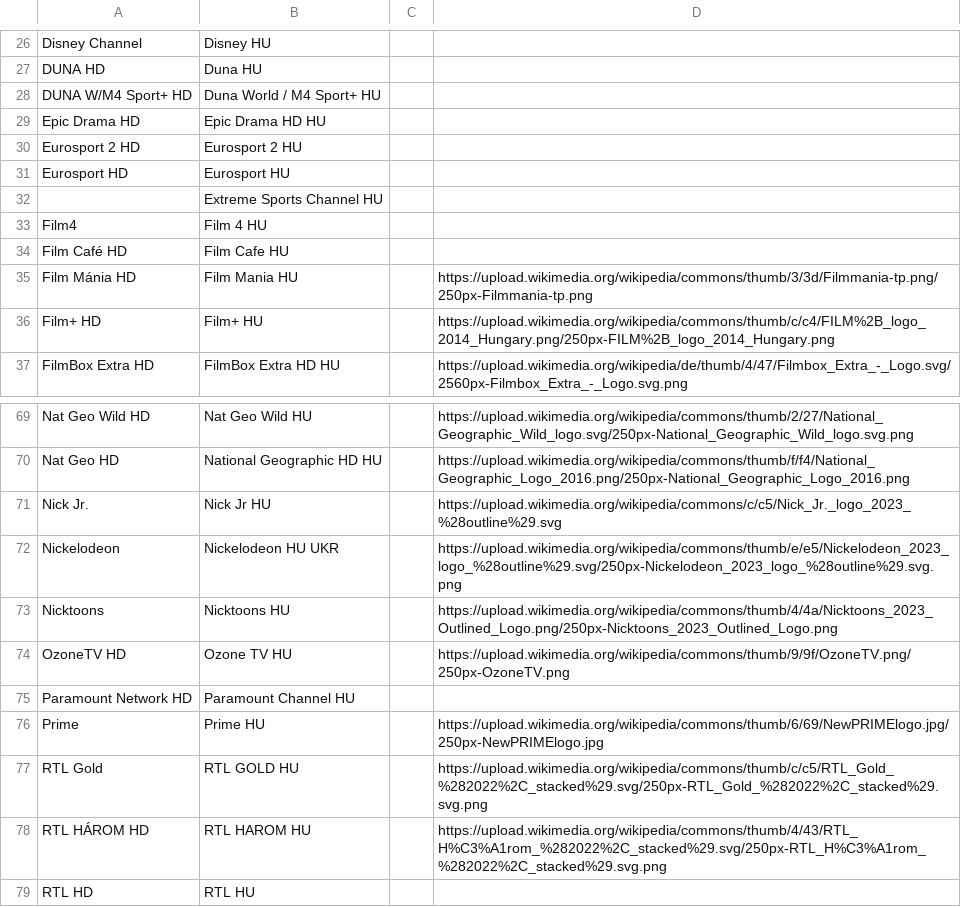
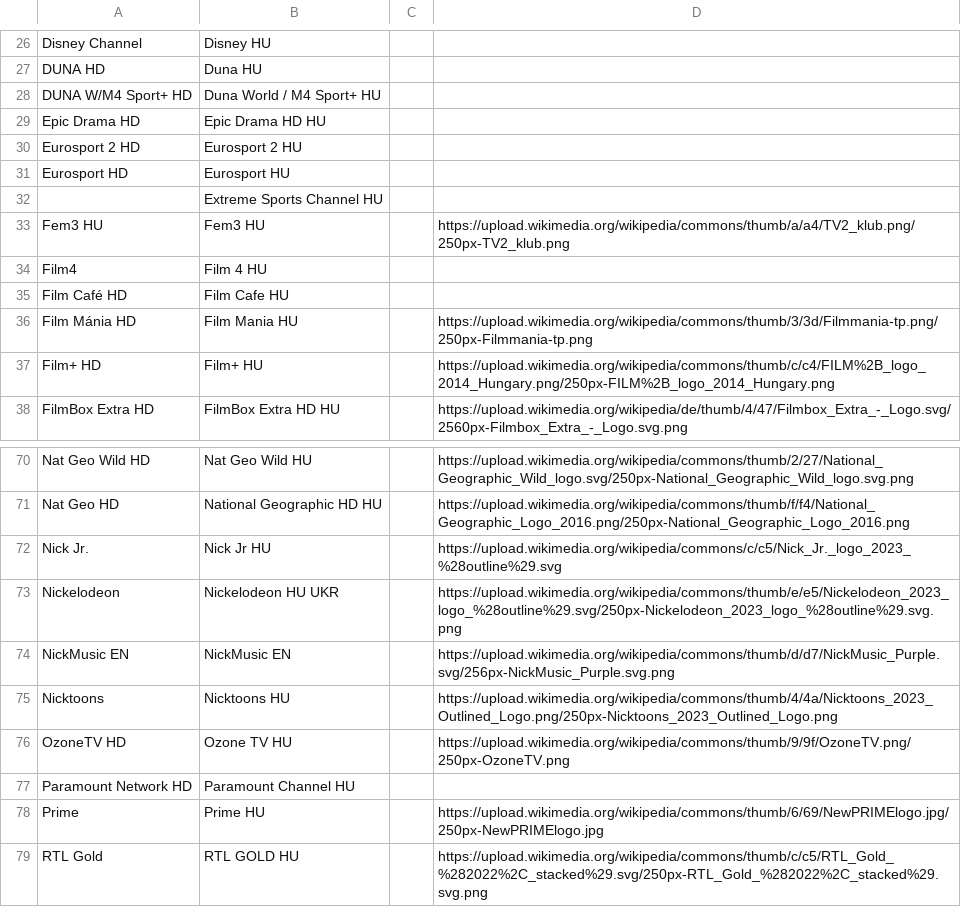
Before and after one commit to dobrosi/xmltv, a CSV file: mapper/mesterpali.csv, drawn as a sheet; only a part is shown, gaps mark what is left out; the shorter side is filled out with more unchanged rows.

Commit message:
mappings

```diff
--- a/mapper/mesterpali.csv
+++ b/mapper/mesterpali.csv
@@ -32,2 +32,3 @@ Eurosport HD,Eurosport HU
 ,Extreme Sports Channel HU
+Fem3 HU,Fem3 HU,,https://upload.wikimedia.org/wikipedia/commons/thumb/a/a4/TV2_klub.png/250px-TV2_klub.png
 Film4,Film 4 HU
@@ -72,2 +73,3 @@ Nick Jr.,Nick Jr HU,,https://upload.wikimedia.org/wikipedia/commons/c/c5/Nick_Jr
 Nickelodeon,Nickelodeon HU UKR,,https://upload.wikimedia.org/wikipedia/commons/thumb/e/e5/Nickelodeon_2023_logo_%28outline%29.svg/250px-Nickelodeon_2023_logo_%28outline%29.svg.png
+NickMusic EN,NickMusic EN,,https://upload.wikimedia.org/wikipedia/commons/thumb/d/d7/NickMusic_Purple.svg/256px-NickMusic_Purple.svg.png
 Nicktoons,Nicktoons HU,,https://upload.wikimedia.org/wikipedia/commons/thumb/4/4a/Nicktoons_2023_Outlined_Logo.png/250px-Nicktoons_2023_Outlined_Logo.png
```
